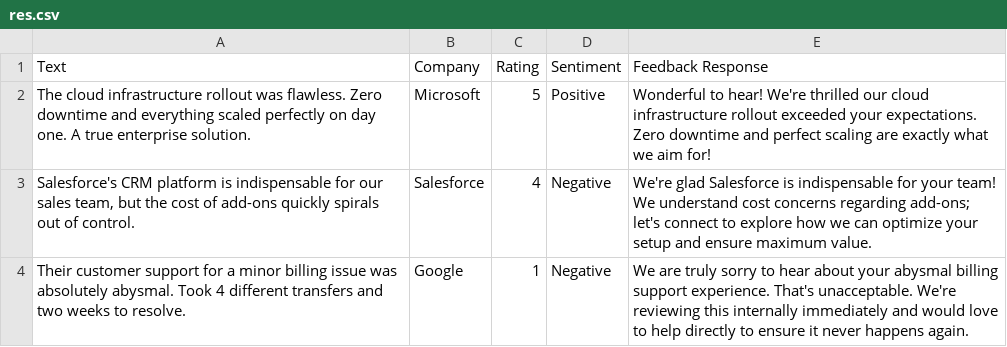
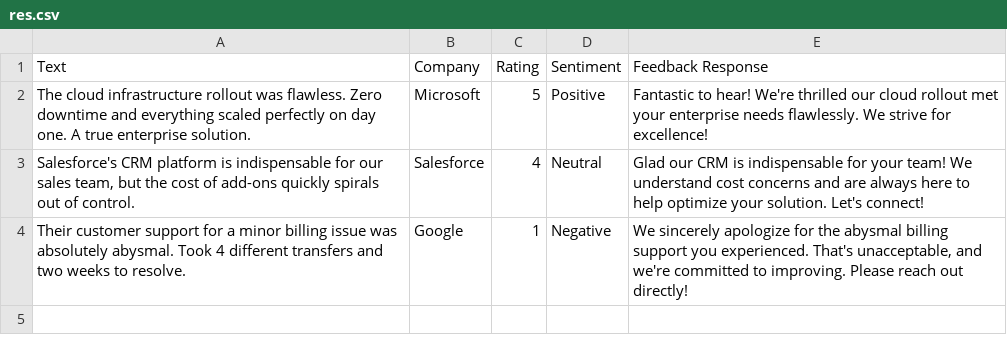
Before and after one commit to cotucker/feedback-summarizer, a CSV file: data/res.csv, drawn as a sheet.

Commit message:
Refactor: Update CSV responses, add new analysis feature
- Update the CSV responses in data/res.csv. - Add new analysis feature
to analyze a list of feedbacks. - Create a test file to test the new
feature.

```diff
--- a/data/res.csv
+++ b/data/res.csv
@@ -1,4 +1,4 @@
 Text,Company,Rating,Sentiment,Feedback Response
-The cloud infrastructure rollout was flawless. Zero downtime and everything scaled perfectly on day one. A true enterprise solution.,Microsoft,5,Positive,Wonderful to hear! We're thrilled our cloud infrastructure rollout exceeded your expectations. Zero downtime and perfect scaling are exactly what we aim for!
-"Salesforce's CRM platform is indispensable for our sales team, but the cost of add-ons quickly spirals out of control.",Salesforce,4,Negative,We're glad Salesforce is indispensable for your team! We understand cost concerns regarding add-ons; let's connect to explore how we can optimize your setup and ensure maximum value.
-Their customer support for a minor billing issue was absolutely abysmal. Took 4 different transfers and two weeks to resolve.,Google,1,Negative,We are truly sorry to hear about your abysmal billing support experience. That's unacceptable. We're reviewing this internally immediately and would love to help directly to ensure it never happens again.
+The cloud infrastructure rollout was flawless. Zero downtime and everything scaled perfectly on day one. A true enterprise solution.,Microsoft,5,Positive,Fantastic to hear! We're thrilled our cloud rollout met your enterprise needs flawlessly. We strive for excellence!
+"Salesforce's CRM platform is indispensable for our sales team, but the cost of add-ons quickly spirals out of control.",Salesforce,4,Neutral,Glad our CRM is indispensable for your team! We understand cost concerns and are always here to help optimize your solution. Let's connect!
+Their customer support for a minor billing issue was absolutely abysmal. Took 4 different transfers and two weeks to resolve.,Google,1,Negative,"We sincerely apologize for the abysmal billing support you experienced. That's unacceptable, and we're committed to improving. Please reach out directly!"
```
Also changed, not shown: 4 other files.
